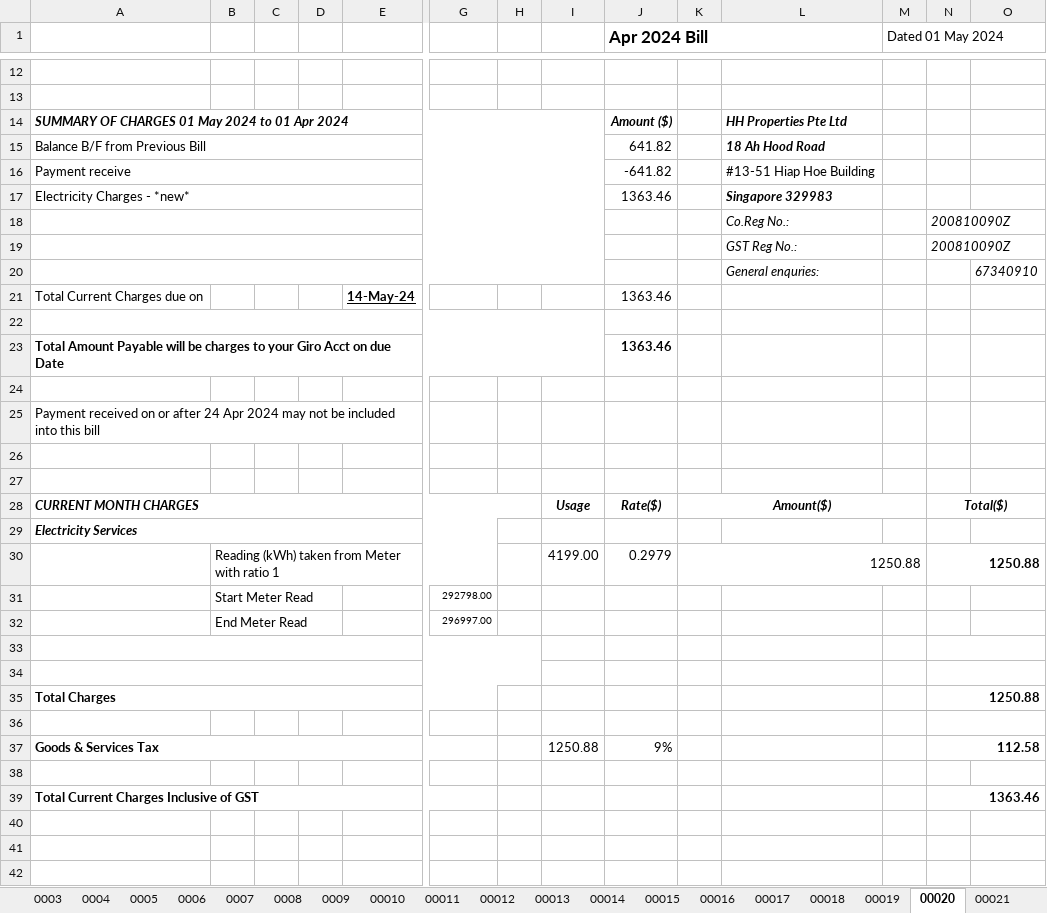
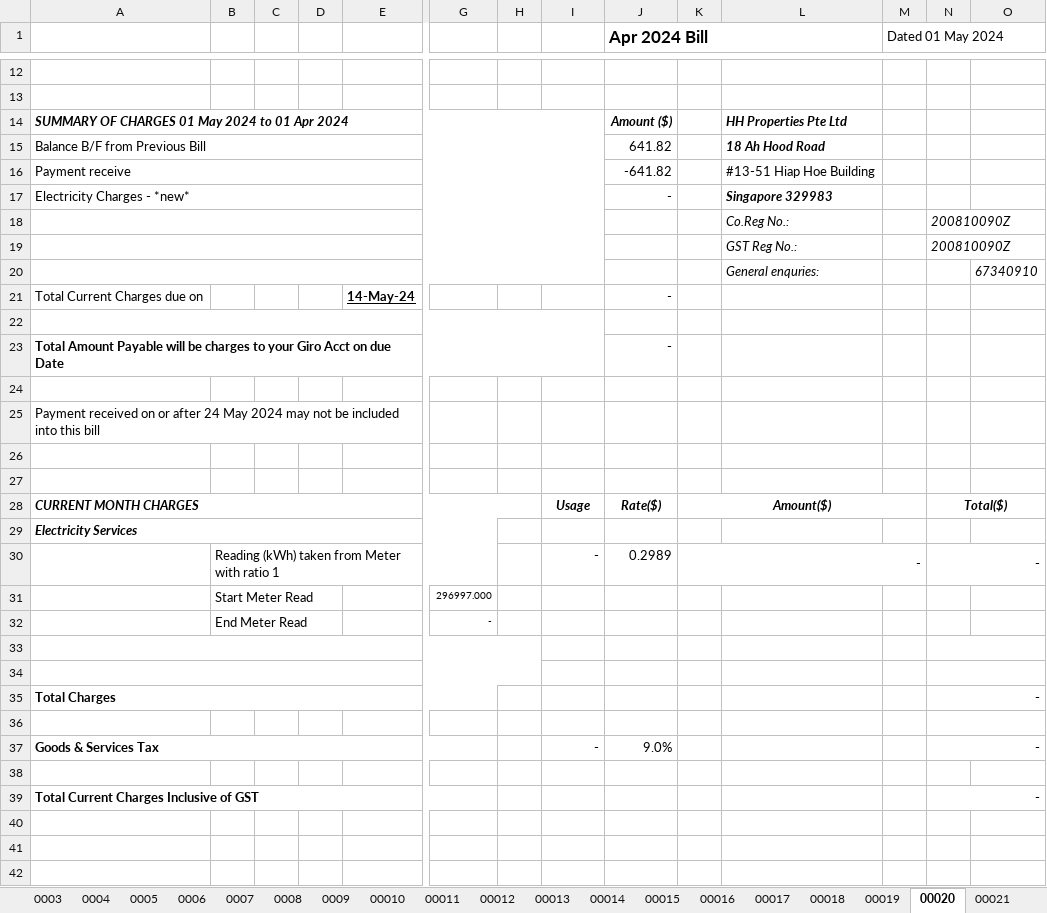
Before and after one commit to pa621bu500/zsp, an Excel workbook: src/main/resources/Invoice_2024-05.xlsx, sheet 00020, drawn as a sheet; only a part is shown, gaps mark what is left out; values as stored, in another font and other column widths than the file's, no borders; charts and pictures not drawn; removed rows and columns are numbered as before the commit, all else as after; rows hold the shown columns only; the diff covers the shown part only; the diff names each change by its address in the sheet, - before the commit and + after, or states it on an @@ line.

```diff
--- a/src/main/resources/Invoice_2024-05.xlsx (sheet 00020)
+++ b/src/main/resources/Invoice_2024-05.xlsx (sheet 00020)
-J17 (Apr 2024 Bill): 1363.46
+J17 (Apr 2024 Bill): -
-J21 (Apr 2024 Bill): 1363.46
+J21 (Apr 2024 Bill): -
-J23 (Apr 2024 Bill): 1363.46
+J23 (Apr 2024 Bill): -
-A25: …after 24 Apr 2024 may…
+A25: …after 24 May 2024 may…
-row 30:  | Reading (kWh) taken from Meter with ratio 1 |  |  |  |  |  | 4199.00 | 0.2979 | 1250.88 |  |  | 1250.88
-row 31:  | Start Meter Read |  |  |  | 292798.00
-row 32:  | End Meter Read |  |  |  | 296997.00
+row 30:  | Reading (kWh) taken from Meter with ratio 1 |  |  |  |  |  | - | 0.2989 | - |  |  | -
+row 31:  | Start Meter Read |  |  |  | 296997.000
+row 32:  | End Meter Read |  |  |  | -
-N35: 1250.88
+N35: -
-row 37: Goods & Services Tax |  |  |  |  |  |  | 1250.88 | 9% |  |  |  | 112.58
+row 37: Goods & Services Tax |  |  |  |  |  |  | - | 9.0% |  |  |  | -
-N39: 1363.46
+N39: -
```
Also changed, not shown: 1 added row, 1 removed row and 3 edited cells elsewhere in this sheet, sheet 00013, sheet 00033, sheet 00012, sheet 00027, sheet 00029, sheet 0005, 51 more sheets, charts or pictures, src/main/resources/templates/ZSP_Billing_Template.xlsx, 23 other files.
